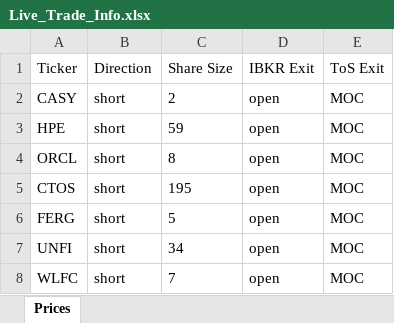
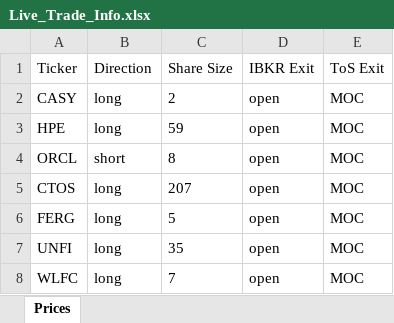
Before and after one commit to rschaefer8887/Trading-Algo, an Excel workbook: Live_Trade_Info.xlsx, sheet Prices, drawn as a sheet; values as stored, in another font and other column widths than the file's, no borders; the diff names each change by its address in the sheet, - before the commit and + after, or states it on an @@ line.

Commit message:
Added Schwab API and authorized it.  Created a file to send live trades to ToS.

```diff
--- a/Live_Trade_Info.xlsx (sheet Prices)
+++ b/Live_Trade_Info.xlsx (sheet Prices)
-B2:B3 (Direction): short
+B2:B3 (Direction): long
-B5:B8 (Direction): short
+B5:B8 (Direction): long
-C5 (Share Size): 195
+C5 (Share Size): 207
-C7 (Share Size): 34
+C7 (Share Size): 35
```
Also changed, not shown: 4 other files.
